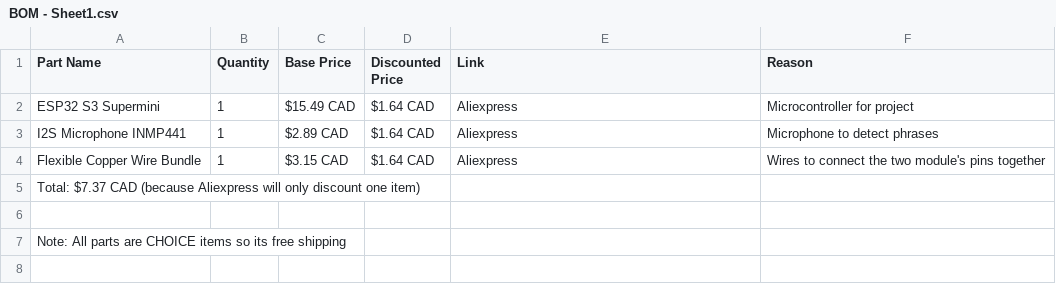
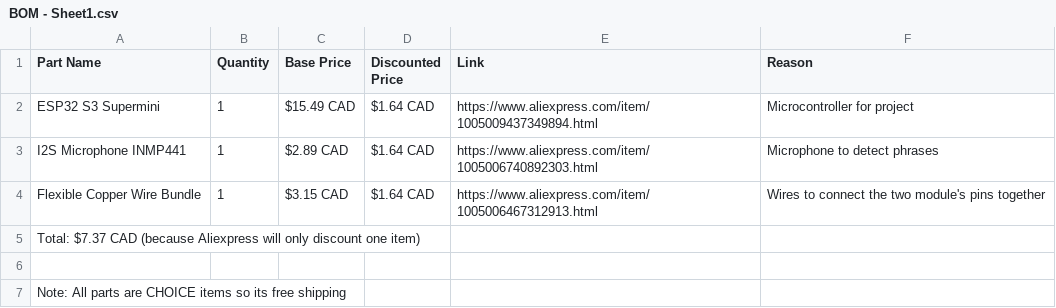
Before and after one commit to AgentAGames/Ai-Sound-Detetction-Project, a CSV file: BOM - Sheet1.csv, drawn as a sheet.

Commit message:
Update BOM - Sheet1.csv

```diff
--- a/BOM - Sheet1.csv
+++ b/BOM - Sheet1.csv
@@ -1,5 +1,5 @@
 Part Name,Quantity,Base Price,Discounted Price,Link,Reason
-ESP32 S3 Supermini,1,$15.49 CAD,$1.64 CAD,Aliexpress,Microcontroller for project
-I2S Microphone INMP441,1,$2.89 CAD,$1.64 CAD,Aliexpress,Microphone to detect phrases
-Flexible Copper Wire Bundle,1,$3.15 CAD,$1.64 CAD,Aliexpress,Wires to connect the two module's pins together
+ESP32 S3 Supermini,1,$15.49 CAD,$1.64 CAD,https://www.aliexpress.com/item/1005009437349894.html,Microcontroller for project
+I2S Microphone INMP441,1,$2.89 CAD,$1.64 CAD,https://www.aliexpress.com/item/1005006740892303.html,Microphone to detect phrases
+Flexible Copper Wire Bundle,1,$3.15 CAD,$1.64 CAD,https://www.aliexpress.com/item/1005006467312913.html,Wires to connect the two module's pins together
 Total: $7.37 CAD (because Aliexpress will only discount one item),,,,,
```
